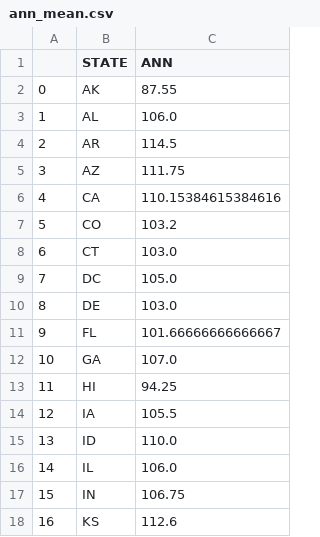
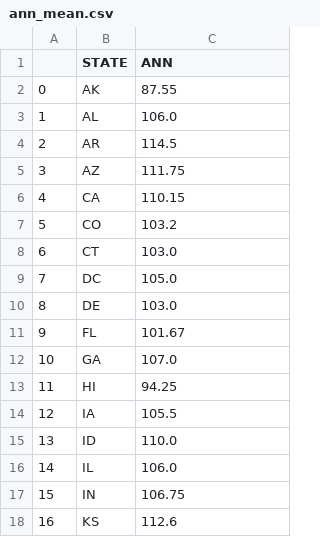
Before and after one commit to MatthewNewell006/alcohol_consumption, a CSV file: data/ann_mean.csv, drawn as a sheet; only a part is shown; the diff covers the shown part only.

```diff
--- a/data/ann_mean.csv
+++ b/data/ann_mean.csv
@@ -5,3 +5,3 @@
 3,AZ,111.75
-4,CA,110.15384615384616
+4,CA,110.15
 5,CO,103.2
@@ -10,3 +10,3 @@
 8,DE,103.0
-9,FL,101.66666666666667
+9,FL,101.67
 10,GA,107.0
```
Also changed, not shown: 13 edited cells elsewhere in this file, 13 other files.
